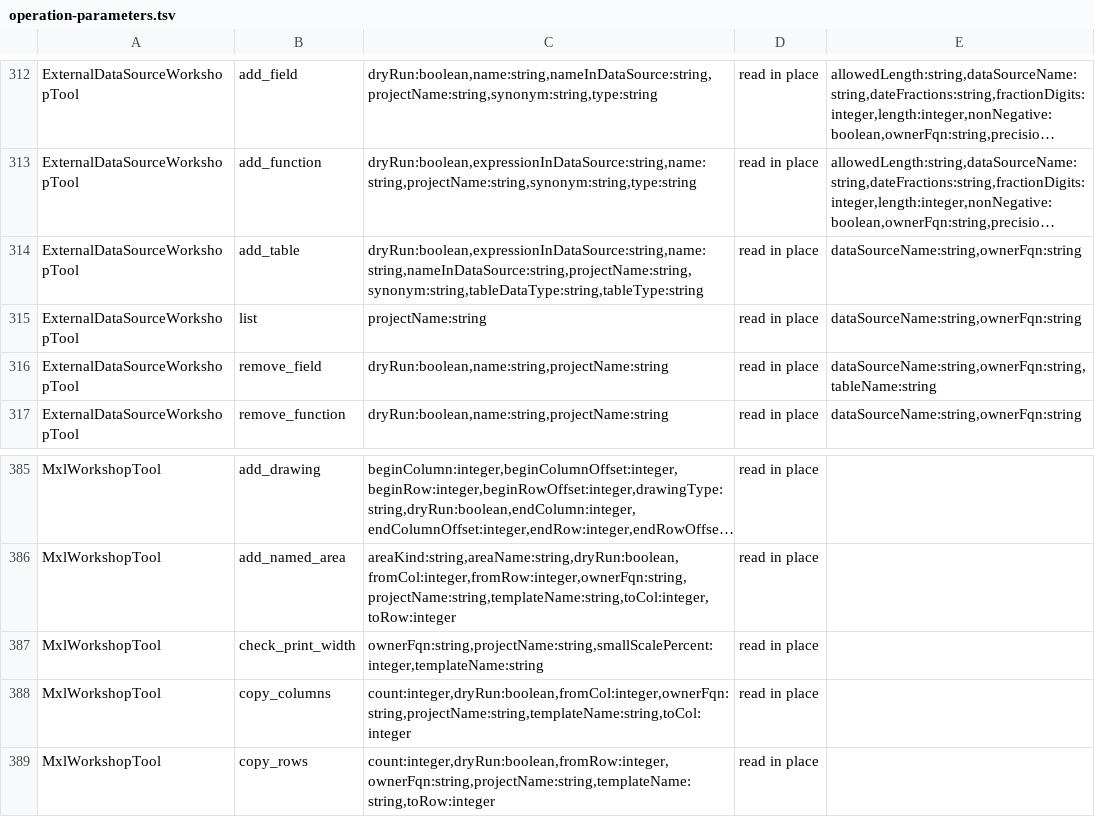
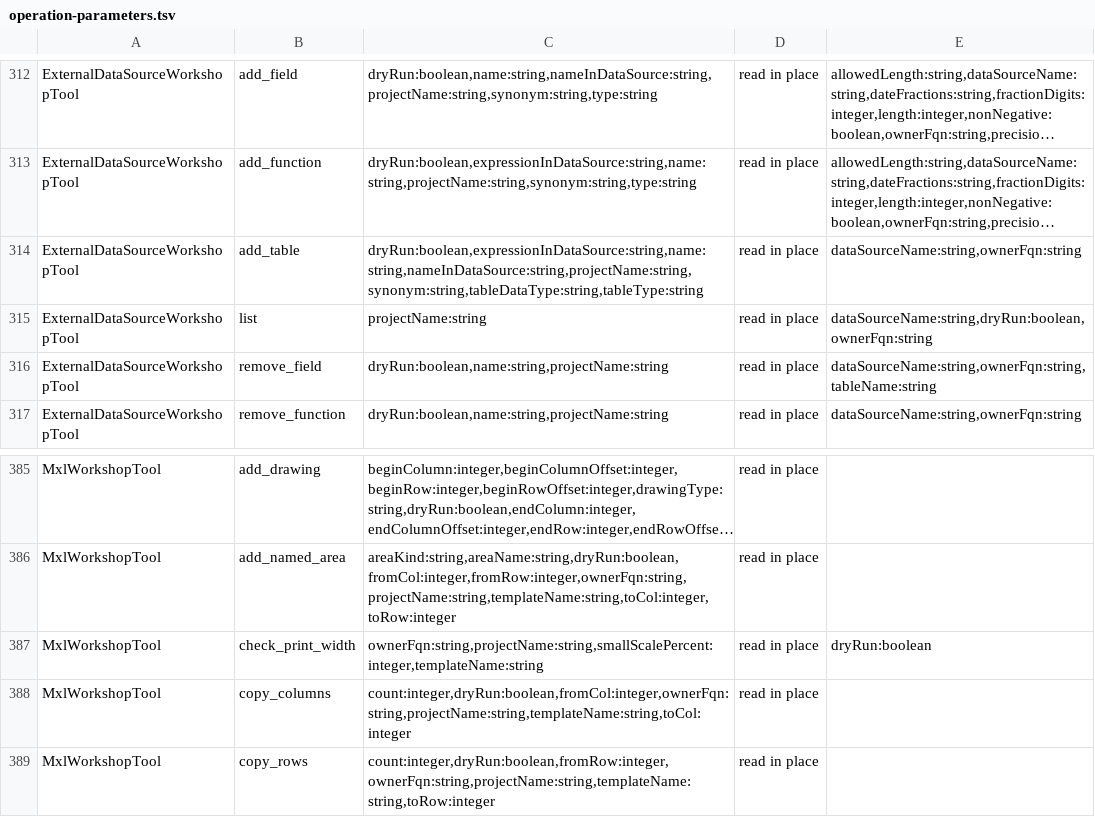
Before and after one commit to Desko77/ai-edt, a TSV file: mcp/bundles/ru.aiedt.mcp.server/schema/operation-parameters.tsv, drawn as a sheet; only a part is shown, gaps mark what is left out; long unchanged cells end in …; the diff covers the shown part only; the diff names each change by its address in the sheet, - before the commit and + after, or states it on an @@ line.

```diff
--- a/mcp/bundles/ru.aiedt.mcp.server/schema/operation-parameters.tsv
+++ b/mcp/bundles/ru.aiedt.mcp.server/schema/operation-parameters.tsv
-E315: dataSourceName:string,ownerFqn:string
+E315: dataSourceName:string,dryRun:boolean,ownerFqn:string
-E387: (empty)
+E387: dryRun:boolean
```
Also changed, not shown: 17 edited cells elsewhere in this file, 1 other file.
